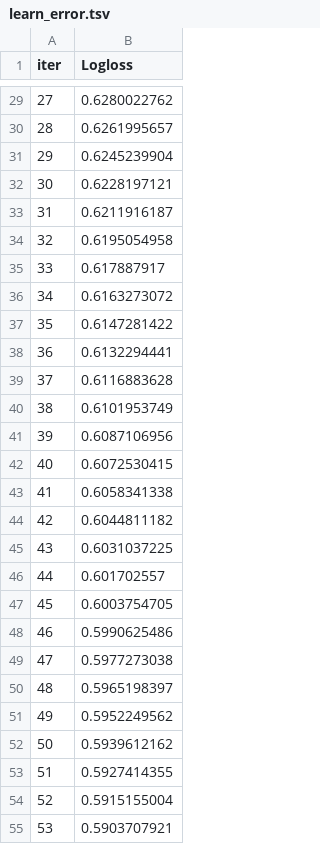
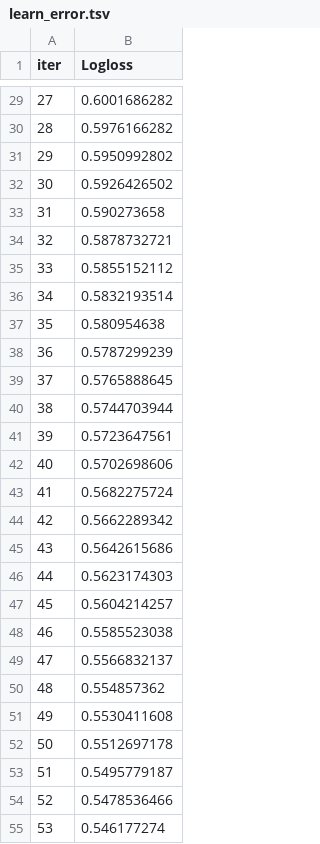
Before and after one commit to thaingoc273/statistical-learning-public, a TSV file: script/catboost_info/learn_error.tsv, drawn as a sheet; only a part is shown, gaps mark what is left out; the diff covers the shown part only.

```diff
--- a/script/catboost_info/learn_error.tsv
+++ b/script/catboost_info/learn_error.tsv
@@ -29,27 +29,27 @@ iter	Logloss
-27	0.6280022762
-28	0.6261995657
-29	0.6245239904
-30	0.6228197121
-31	0.6211916187
-32	0.6195054958
-33	0.617887917
-34	0.6163273072
-35	0.6147281422
-36	0.6132294441
-37	0.6116883628
-38	0.6101953749
-39	0.6087106956
-40	0.6072530415
-41	0.6058341338
-42	0.6044811182
-43	0.6031037225
-44	0.601702557
-45	0.6003754705
-46	0.5990625486
-47	0.5977273038
-48	0.5965198397
-49	0.5952249562
-50	0.5939612162
-51	0.5927414355
-52	0.5915155004
-53	0.5903707921
+27	0.6001686282
+28	0.5976166282
+29	0.5950992802
+30	0.5926426502
+31	0.590273658
+32	0.5878732721
+33	0.5855152112
+34	0.5832193514
+35	0.580954638
+36	0.5787299239
+37	0.5765888645
+38	0.5744703944
+39	0.5723647561
+40	0.5702698606
+41	0.5682275724
+42	0.5662289342
+43	0.5642615686
+44	0.5623174303
+45	0.5604214257
+46	0.5585523038
+47	0.5566832137
+48	0.554857362
+49	0.5530411608
+50	0.5512697178
+51	0.5495779187
+52	0.5478536466
+53	0.546177274
```
Also changed, not shown: 73 edited cells elsewhere in this file, script/catboost_info/time_left.tsv, 7 other files.
